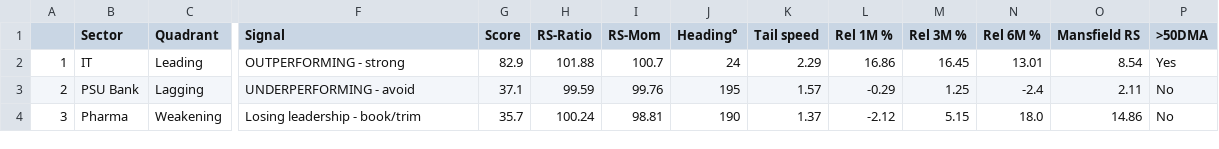
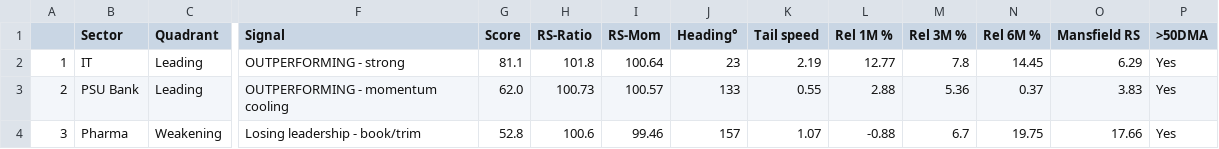
Before and after one commit to dixitdavinder-hue/Sector-Rotation-, a CSV file: docs/sector_rotation.csv, drawn as a sheet; only a part is shown, gaps mark what is left out; the diff covers the shown part only; the diff names each change by its address in the sheet, - before the commit and + after, or states it on an @@ line.

```diff
--- a/docs/sector_rotation.csv
+++ b/docs/sector_rotation.csv
-G2 (Score): 82.9
+G2 (Score): 81.1
-H2 (RS-Ratio): 101.88
+H2 (RS-Ratio): 101.8
-I2 (RS-Mom): 100.7
+I2 (RS-Mom): 100.64
-J2 (Heading°): 24
+J2 (Heading°): 23
-K2 (Tail speed): 2.29
+K2 (Tail speed): 2.19
-L2 (Rel 1M %): 16.86
+L2 (Rel 1M %): 12.77
-M2 (Rel 3M %): 16.45
+M2 (Rel 3M %): 7.8
-N2 (Rel 6M %): 13.01
+N2 (Rel 6M %): 14.45
-O2 (Mansfield RS): 8.54
+O2 (Mansfield RS): 6.29
-C3 (Quadrant): Lagging
+C3 (Quadrant): Leading
-F3 (Signal): UNDERPERFORMING - avoid
+F3 (Signal): OUTPERFORMING - momentum cooling
-G3 (Score): 37.1
+G3 (Score): 62.0
-H3 (RS-Ratio): 99.59
+H3 (RS-Ratio): 100.73
-I3 (RS-Mom): 99.76
+I3 (RS-Mom): 100.57
-J3 (Heading°): 195
+J3 (Heading°): 133
-K3 (Tail speed): 1.57
+K3 (Tail speed): 0.55
-L3 (Rel 1M %): -0.29
+L3 (Rel 1M %): 2.88
-M3 (Rel 3M %): 1.25
+M3 (Rel 3M %): 5.36
-N3 (Rel 6M %): -2.4
+N3 (Rel 6M %): 0.37
-O3 (Mansfield RS): 2.11
+O3 (Mansfield RS): 3.83
-P3:P4 (>50DMA): No
+P3:P4 (>50DMA): Yes
-G4 (Score): 35.7
+G4 (Score): 52.8
-H4 (RS-Ratio): 100.24
+H4 (RS-Ratio): 100.6
-I4 (RS-Mom): 98.81
+I4 (RS-Mom): 99.46
-J4 (Heading°): 190
+J4 (Heading°): 157
-K4 (Tail speed): 1.37
+K4 (Tail speed): 1.07
-L4 (Rel 1M %): -2.12
+L4 (Rel 1M %): -0.88
-M4 (Rel 3M %): 5.15
+M4 (Rel 3M %): 6.7
-N4 (Rel 6M %): 18.0
+N4 (Rel 6M %): 19.75
-O4 (Mansfield RS): 14.86
+O4 (Mansfield RS): 17.66
```
Also changed, not shown: 122 edited cells elsewhere in this file, 3 other files.
